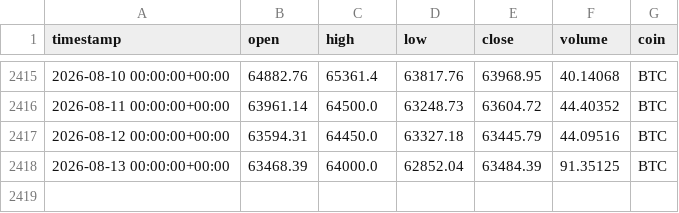
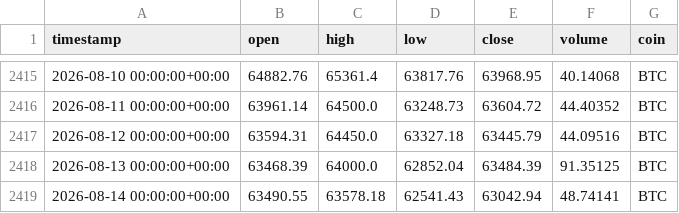
Before and after one commit to Vicems019/TFM-NeuroQuant, a CSV file: data/raw/BTC_1d_raw.csv, drawn as a sheet; only a part is shown, gaps mark what is left out.

```diff
--- a/data/raw/BTC_1d_raw.csv
+++ b/data/raw/BTC_1d_raw.csv
@@ -2418 +2418,2 @@ timestamp,open,high,low,close,volume,coin
 2026-08-13 00:00:00+00:00,63468.39,64000.0,62852.04,63484.39,91.35125,BTC
+2026-08-14 00:00:00+00:00,63490.55,63578.18,62541.43,63042.94,48.74141,BTC
```
Also changed, not shown: data/raw/AVAX_1d_raw.csv, data/raw/ETH_1d_raw.csv, 9 other files.
